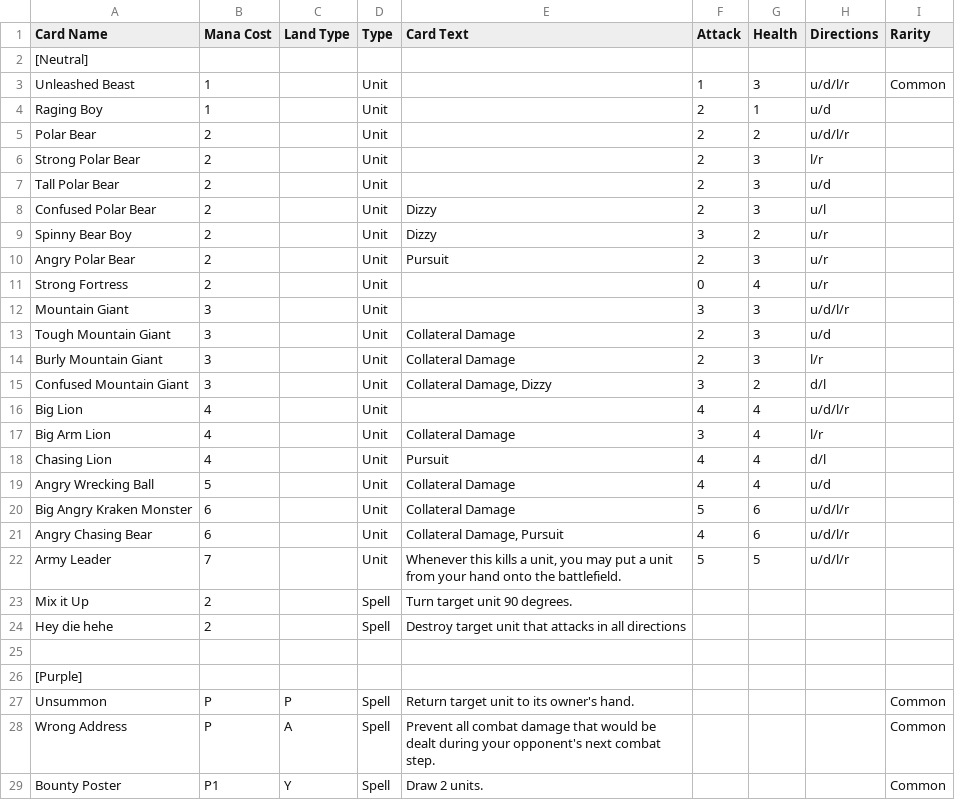
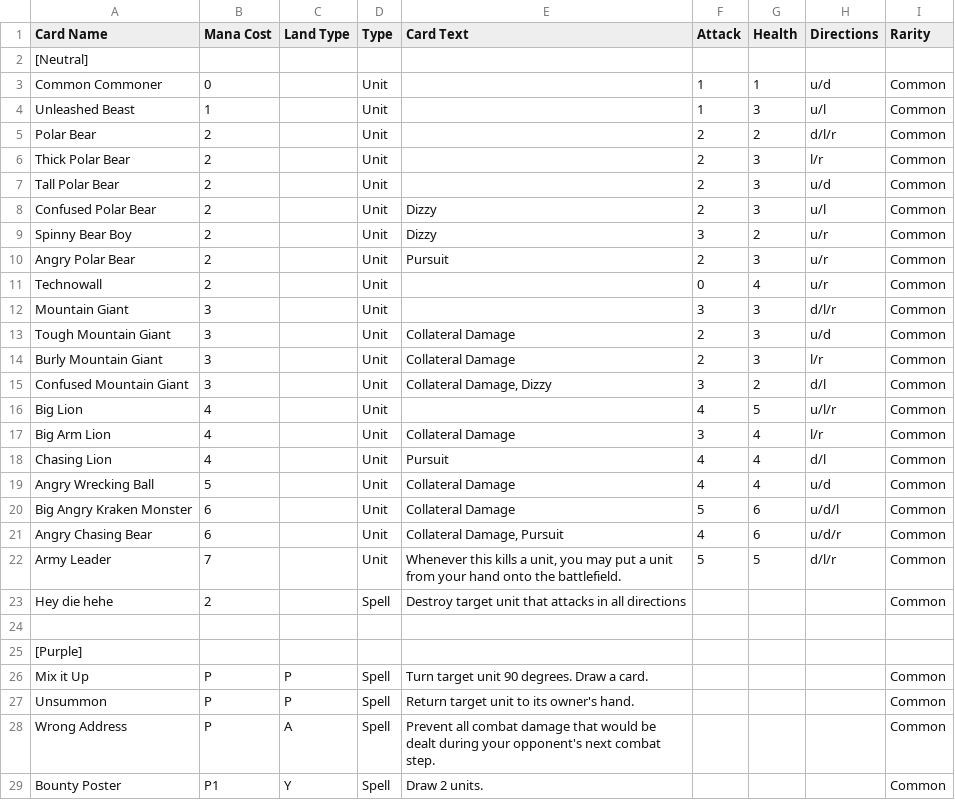
Before and after one commit to Saruto/CoolCardCreator, a CSV file: Assets/Resources/Card Database.csv, drawn as a sheet; only a part is shown; the diff covers the shown part only.

Commit message:
changed some names and attack directions lol

```diff
--- a/Assets/Resources/Card Database.csv
+++ b/Assets/Resources/Card Database.csv
@@ -2,26 +2,26 @@ Card Name,Mana Cost,Land Type,Type,Card Text,Attack,Health,Directions,Rarity
 [Neutral],,,,,,,,
-Unleashed Beast,1,,Unit,,1,3,u/d/l/r,Common
-Raging Boy,1,,Unit,,2,1,u/d,
-Polar Bear,2,,Unit,,2,2,u/d/l/r,
-Strong Polar Bear,2,,Unit,,2,3,l/r,
-Tall Polar Bear,2,,Unit,,2,3,u/d,
-Confused Polar Bear,2,,Unit,Dizzy,2,3,u/l,
-Spinny Bear Boy,2,,Unit,Dizzy,3,2,u/r,
-Angry Polar Bear,2,,Unit,Pursuit,2,3,u/r,
-Strong Fortress,2,,Unit,,0,4,u/r,
-Mountain Giant,3,,Unit,,3,3,u/d/l/r,
-Tough Mountain Giant,3,,Unit,Collateral Damage,2,3,u/d,
-Burly Mountain Giant,3,,Unit,Collateral Damage,2,3,l/r,
-Confused Mountain Giant,3,,Unit,"Collateral Damage, Dizzy",3,2,d/l,
-Big Lion,4,,Unit,,4,4,u/d/l/r,
-Big Arm Lion,4,,Unit,Collateral Damage,3,4,l/r,
-Chasing Lion,4,,Unit,Pursuit,4,4,d/l,
-Angry Wrecking Ball,5,,Unit,Collateral Damage,4,4,u/d,
-Big Angry Kraken Monster,6,,Unit,Collateral Damage,5,6,u/d/l/r,
-Angry Chasing Bear,6,,Unit,"Collateral Damage, Pursuit",4,6,u/d/l/r,
-Army Leader,7,,Unit,"Whenever this kills a unit, you may put a unit from your hand onto the battlefield.",5,5,u/d/l/r,
-Mix it Up,2,,Spell,Turn target unit 90 degrees.,,,,
-Hey die hehe,2,,Spell,Destroy target unit that attacks in all directions,,,,
+Common Commoner,0,,Unit,,1,1,u/d,Common
+Unleashed Beast,1,,Unit,,1,3,u/l,Common
+Polar Bear,2,,Unit,,2,2,d/l/r,Common
+Thick Polar Bear,2,,Unit,,2,3,l/r,Common
+Tall Polar Bear,2,,Unit,,2,3,u/d,Common
+Confused Polar Bear,2,,Unit,Dizzy,2,3,u/l,Common
+Spinny Bear Boy,2,,Unit,Dizzy,3,2,u/r,Common
+Angry Polar Bear,2,,Unit,Pursuit,2,3,u/r,Common
+Technowall,2,,Unit,,0,4,u/r,Common
+Mountain Giant,3,,Unit,,3,3,d/l/r,Common
+Tough Mountain Giant,3,,Unit,Collateral Damage,2,3,u/d,Common
+Burly Mountain Giant,3,,Unit,Collateral Damage,2,3,l/r,Common
+Confused Mountain Giant,3,,Unit,"Collateral Damage, Dizzy",3,2,d/l,Common
+Big Lion,4,,Unit,,4,5,u/l/r,Common
+Big Arm Lion,4,,Unit,Collateral Damage,3,4,l/r,Common
+Chasing Lion,4,,Unit,Pursuit,4,4,d/l,Common
+Angry Wrecking Ball,5,,Unit,Collateral Damage,4,4,u/d,Common
+Big Angry Kraken Monster,6,,Unit,Collateral Damage,5,6,u/d/l,Common
+Angry Chasing Bear,6,,Unit,"Collateral Damage, Pursuit",4,6,u/d/r,Common
+Army Leader,7,,Unit,"Whenever this kills a unit, you may put a unit from your hand onto the battlefield.",5,5,d/l/r,Common
+Hey die hehe,2,,Spell,Destroy target unit that attacks in all directions,,,,Common
 ,,,,,,,,
 [Purple],,,,,,,,
+Mix it Up,P,P,Spell,Turn target unit 90 degrees. Draw a card.,,,,Common
 Unsummon,P,P,Spell,Return target unit to its owner's hand.,,,,Common
```
Also changed, not shown: 1 added row and 13 edited cells elsewhere in this file.
